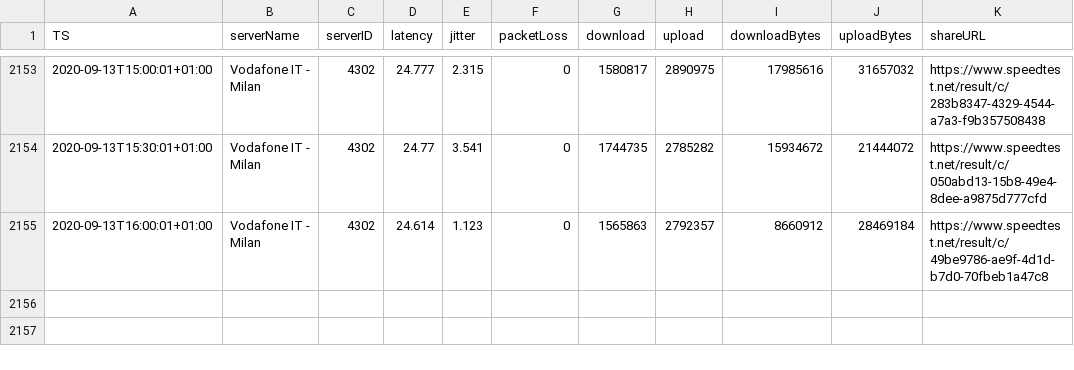
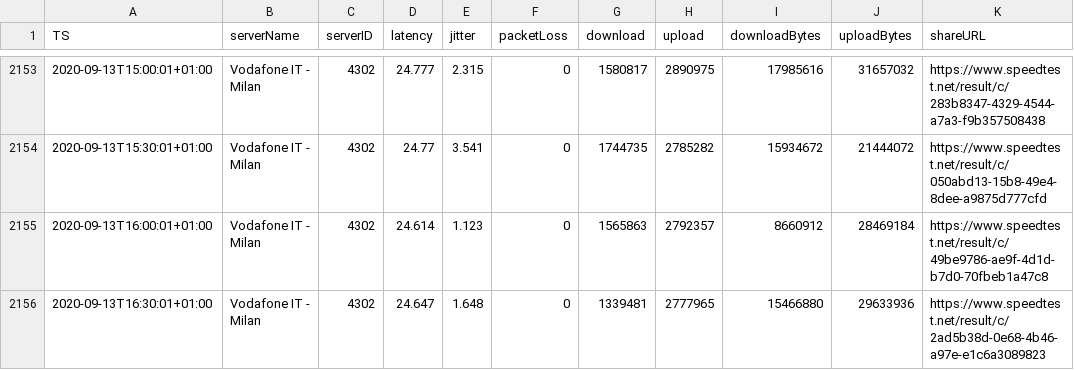
Before and after one commit to mauriziopapini/datalog, a CSV file: speedData.csv, drawn as a sheet; only a part is shown, gaps mark what is left out.

Commit message:
upd

```diff
--- a/speedData.csv
+++ b/speedData.csv
@@ -2155 +2155,2 @@
 "2020-09-13T16:00:01+01:00","Vodafone IT - Milan","4302","24.614","1.123","0","1565863","2792357","8660912","28469184","https://www.speedtest.net/result/c/49be9786-ae9f-4d1d-b7d0-70fbeb1a47c8"
+"2020-09-13T16:30:01+01:00","Vodafone IT - Milan","4302","24.647","1.648","0","1339481","2777965","15466880","29633936","https://www.speedtest.net/result/c/2ad5b38d-0e68-4b46-a97e-e1c6a3089823"
```
